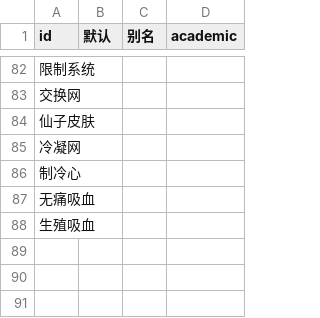
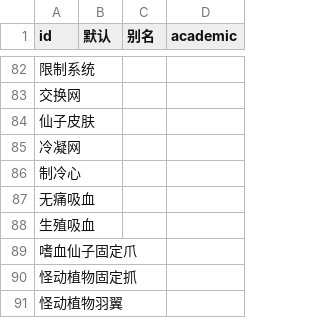
Before and after one commit to kych-net/UnderHellDocs, a CSV file: 元素系统.csv, drawn as a sheet; only a part is shown, gaps mark what is left out; the diff names each change by its address in the sheet, - before the commit and + after, or states it on an @@ line.

Commit message:
更新: 新增嗜血仙子固定爪、怪动植物固定抓和怪动植物羽翼元素，优化怪动植物羽翼结构描述

```diff
--- a/元素系统.csv
+++ b/元素系统.csv
+row 89: 嗜血仙子固定爪
+row 90: 怪动植物固定抓
+row 91: 怪动植物羽翼
```
Also changed, not shown: 1 other file.
